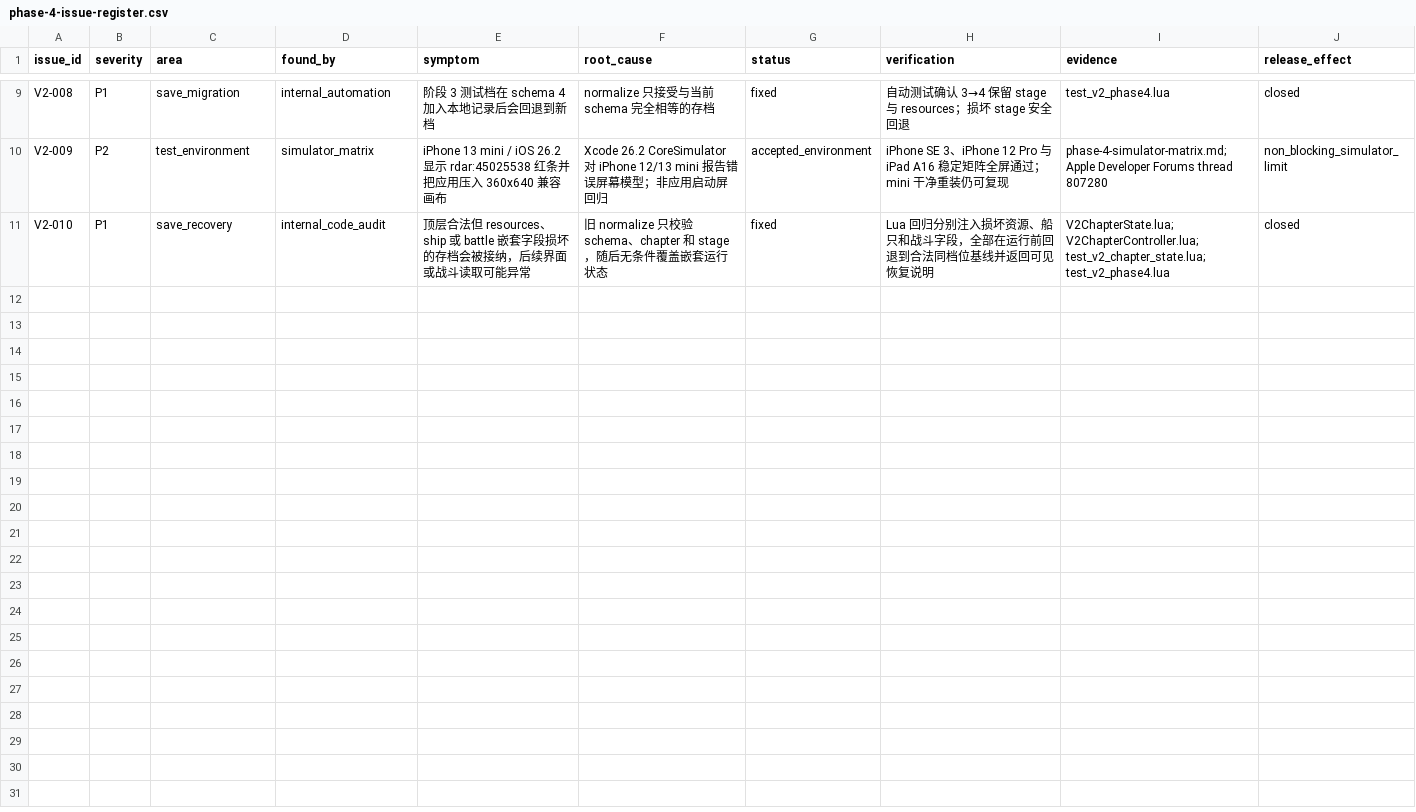
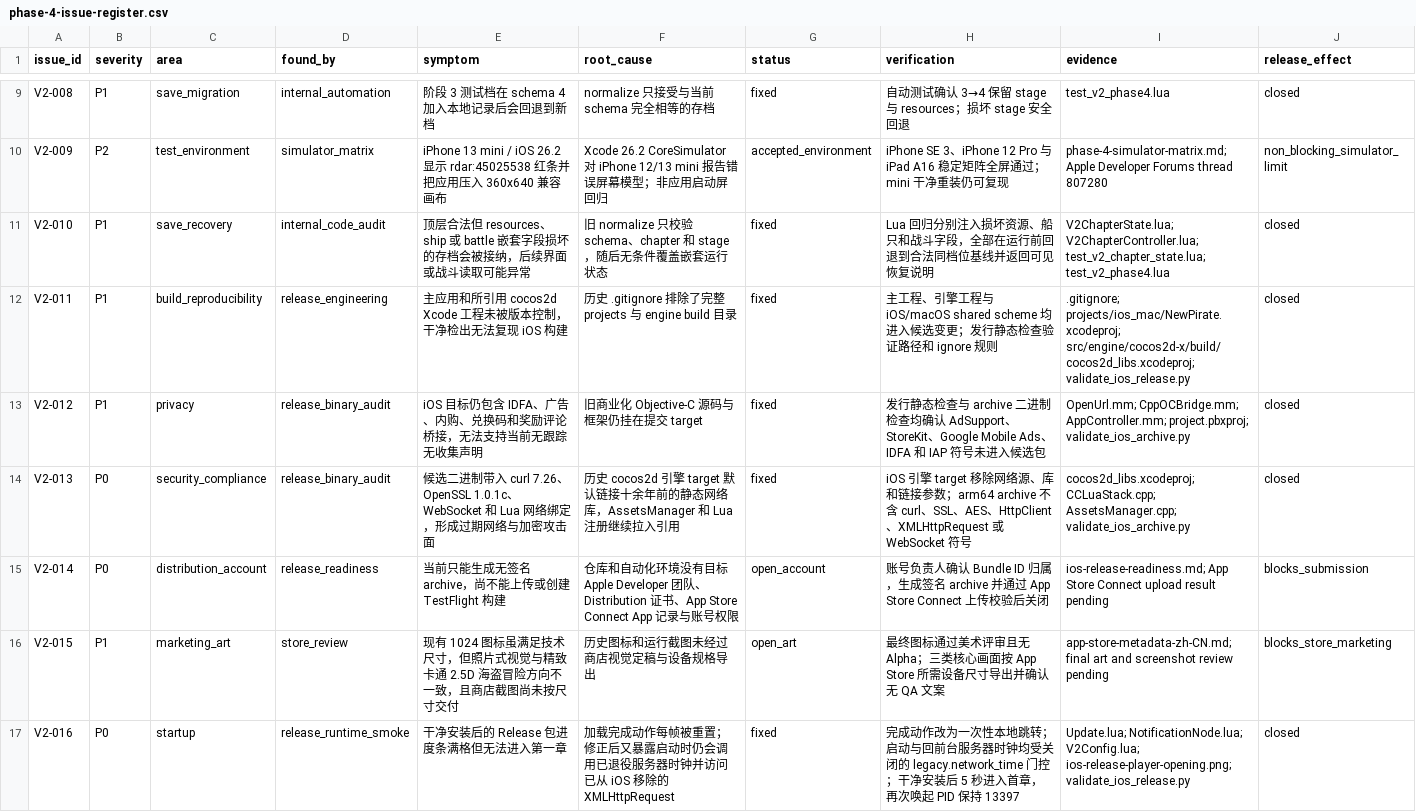
Before and after one commit to LuckyLee07/PirateExplore, a CSV file: docs/v2/phase-4-issue-register.csv, drawn as a sheet; only a part is shown, gaps mark what is left out.

```diff
--- a/docs/v2/phase-4-issue-register.csv
+++ b/docs/v2/phase-4-issue-register.csv
@@ -11 +11,7 @@ V2-009,P2,test_environment,simulator_matrix,"iPhone 13 mini / iOS 26.2 显示 rd
 V2-010,P1,save_recovery,internal_code_audit,"顶层合法但 resources、ship 或 battle 嵌套字段损坏的存档会被接纳，后续界面或战斗读取可能异常","旧 normalize 只校验 schema、chapter 和 stage，随后无条件覆盖嵌套运行状态",fixed,"Lua 回归分别注入损坏资源、船只和战斗字段，全部在运行前回退到合法同档位基线并返回可见恢复说明","V2ChapterState.lua; V2ChapterController.lua; test_v2_chapter_state.lua; test_v2_phase4.lua",closed
+V2-011,P1,build_reproducibility,release_engineering,"主应用和所引用 cocos2d Xcode 工程未被版本控制，干净检出无法复现 iOS 构建","历史 .gitignore 排除了完整 projects 与 engine build 目录",fixed,"主工程、引擎工程与 iOS/macOS shared scheme 均进入候选变更；发行静态检查验证路径和 ignore 规则",".gitignore; projects/ios_mac/NewPirate.xcodeproj; src/engine/cocos2d-x/build/cocos2d_libs.xcodeproj; validate_ios_release.py",closed
+V2-012,P1,privacy,release_binary_audit,"iOS 目标仍包含 IDFA、广告、内购、兑换码和奖励评论桥接，无法支持当前无跟踪无收集声明","旧商业化 Objective-C 源码与框架仍挂在提交 target",fixed,"发行静态检查与 archive 二进制检查均确认 AdSupport、StoreKit、Google Mobile Ads、IDFA 和 IAP 符号未进入候选包","OpenUrl.mm; CppOCBridge.mm; AppController.mm; project.pbxproj; validate_ios_archive.py",closed
+V2-013,P0,security_compliance,release_binary_audit,"候选二进制带入 curl 7.26、OpenSSL 1.0.1c、WebSocket 和 Lua 网络绑定，形成过期网络与加密攻击面","历史 cocos2d 引擎 target 默认链接十余年前的静态网络库，AssetsManager 和 Lua 注册继续拉入引用",fixed,"iOS 引擎 target 移除网络源、库和链接参数；arm64 archive 不含 curl、SSL、AES、HttpClient、XMLHttpRequest 或 WebSocket 符号","cocos2d_libs.xcodeproj; CCLuaStack.cpp; AssetsManager.cpp; validate_ios_archive.py",closed
+V2-014,P0,distribution_account,release_readiness,"当前只能生成无签名 archive，尚不能上传或创建 TestFlight 构建","仓库和自动化环境没有目标 Apple Developer 团队、Distribution 证书、App Store Connect App 记录与账号权限",open_account,"账号负责人确认 Bundle ID 归属，生成签名 archive 并通过 App Store Connect 上传校验后关闭","ios-release-readiness.md; App Store Connect upload result pending",blocks_submission
+V2-015,P1,marketing_art,store_review,"现有 1024 图标虽满足技术尺寸，但照片式视觉与精致卡通 2.5D 海盗冒险方向不一致，且商店截图尚未按尺寸交付","历史图标和运行截图未经过商店视觉定稿与设备规格导出",open_art,"最终图标通过美术评审且无 Alpha；三类核心画面按 App Store 所需设备尺寸导出并确认无 QA 文案","app-store-metadata-zh-CN.md; final art and screenshot review pending",blocks_store_marketing
+V2-016,P0,startup,release_runtime_smoke,"干净安装后的 Release 包进度条满格但无法进入第一章","加载完成动作每帧被重置；修正后又暴露启动时仍会调用已退役服务器时钟并访问已从 iOS 移除的 XMLHttpRequest",fixed,"完成动作改为一次性本地跳转；启动与回前台服务器时钟均受关闭的 legacy.network_time 门控；干净安装后 5 秒进入首章，再次唤起 PID 保持 13397","Update.lua; NotificationNode.lua; V2Config.lua; ios-release-player-opening.png; validate_ios_release.py",closed
```
Also changed, not shown: 29 other files.
